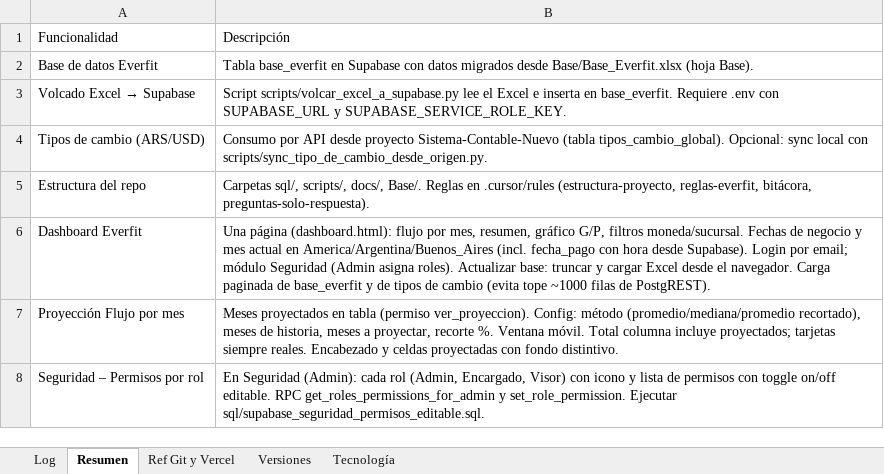
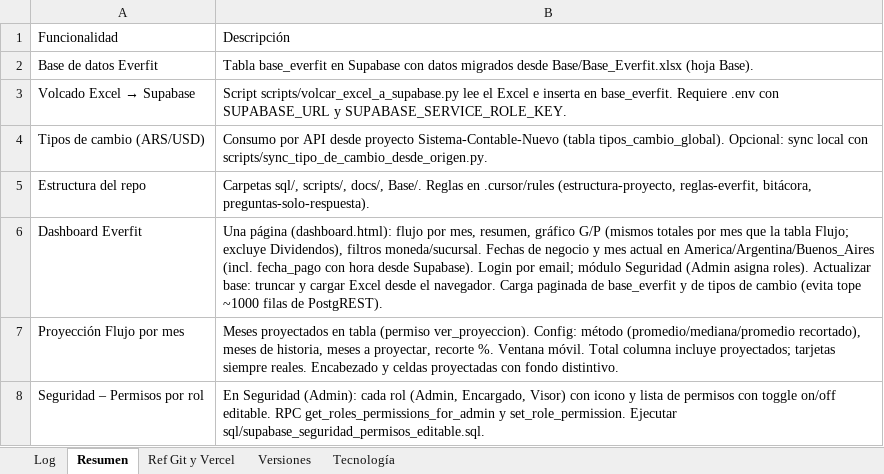
Before and after one commit to lucasbustosmartin-coder/Everfit, an Excel workbook: Bitacora_tareas.xlsx, sheet Resumen, drawn as a sheet; values as stored, in another font and other column widths than the file's, no borders; the diff names each change by its address in the sheet, - before the commit and + after, or states it on an @@ line.

```diff
--- a/Bitacora_tareas.xlsx (sheet Resumen)
+++ b/Bitacora_tareas.xlsx (sheet Resumen)
-B6: …resumen, gráfico G/P, filtros moneda/sucursal.…
+B6: …resumen, gráfico G/P (mismos totales por mes que la tabla Flujo; excluye Dividendos), filtros moneda/sucursal.…
```
Also changed, not shown: sheet Log, sheet Versiones, 3 other files.
